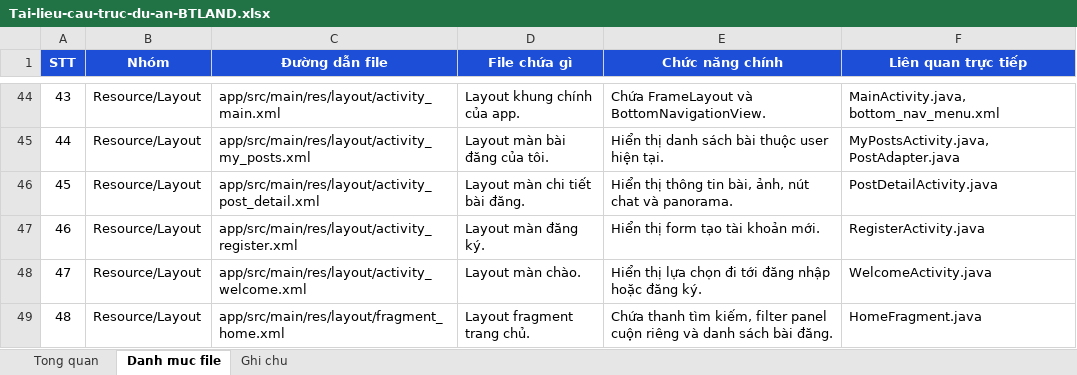
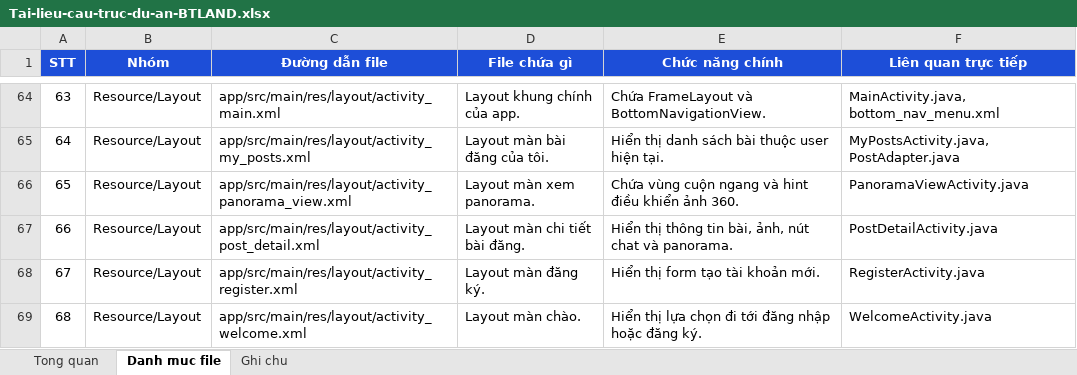
Before and after one commit to zakkanBA/BTLAndroid, an Excel workbook: outputs/project_docs_20260423/Tai-lieu-cau-truc-du-an-BTLAND.xlsx, sheet Danh muc file, drawn as a sheet; only a part is shown, gaps mark what is left out; the shorter side is filled out with more unchanged rows; values as stored, in another font and other column widths than the file's, no borders; the diff covers the shown part only; the diff names each change by its address in the sheet, - before the commit and + after, or states it on an @@ line.

```diff
--- a/outputs/project_docs_20260423/Tai-lieu-cau-truc-du-an-BTLAND.xlsx (sheet Danh muc file)
+++ b/outputs/project_docs_20260423/Tai-lieu-cau-truc-du-an-BTLAND.xlsx (sheet Danh muc file)
@@ column A (STT) renumbered from row 18 down @@
+row 66: 65 | Resource/Layout | app/src/main/res/layout/activity_panorama_view.xml | Layout màn xem panorama. | Chứa vùng cuộn ngang và hint điều khiển ảnh 360. | PanoramaViewActivity.java
```
Also changed, not shown: 25 added rows, 2 removed rows and 2 edited cells elsewhere in this sheet, sheet Tong quan, 9 other files.
